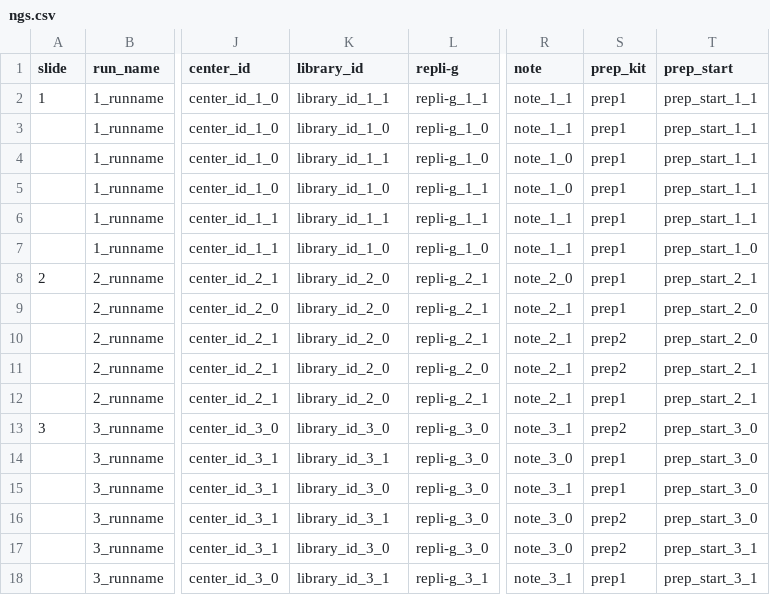
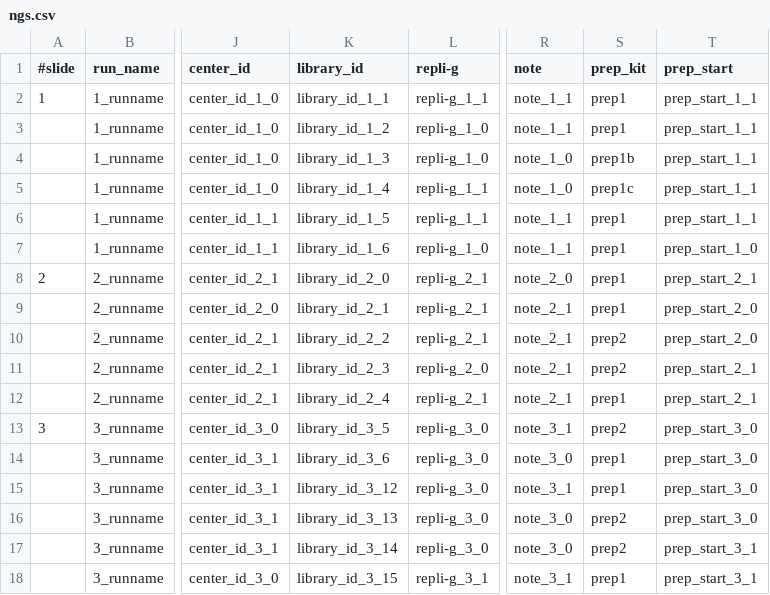
Before and after one commit to lisosia/add_gui, a CSV file: sim/ngs.csv, drawn as a sheet; only a part is shown, gaps mark what is left out; the diff names each change by its address in the sheet, - before the commit and + after, or states it on an @@ line.

Commit message:
use Struct.new in NgsCol PrepCol

```diff
--- a/sim/ngs.csv
+++ b/sim/ngs.csv
-A1: slide
+A1: #slide
-K3 (library_id): library_id_1_0
+K3 (library_id): library_id_1_2
-K4 (library_id): library_id_1_1
+K4 (library_id): library_id_1_3
-S4 (prep_kit): prep1
+S4 (prep_kit): prep1b
-K5 (library_id): library_id_1_0
+K5 (library_id): library_id_1_4
-S5 (prep_kit): prep1
+S5 (prep_kit): prep1c
-K6 (library_id): library_id_1_1
+K6 (library_id): library_id_1_5
-K7 (library_id): library_id_1_0
+K7 (library_id): library_id_1_6
-K9 (library_id): library_id_2_0
+K9 (library_id): library_id_2_1
-K10 (library_id): library_id_2_0
+K10 (library_id): library_id_2_2
-K11 (library_id): library_id_2_0
+K11 (library_id): library_id_2_3
-K12 (library_id): library_id_2_0
+K12 (library_id): library_id_2_4
-K13 (library_id): library_id_3_0
+K13 (library_id): library_id_3_5
-K14 (library_id): library_id_3_1
+K14 (library_id): library_id_3_6
-K15 (library_id): library_id_3_0
+K15 (library_id): library_id_3_12
-K16 (library_id): library_id_3_1
+K16 (library_id): library_id_3_13
-K17 (library_id): library_id_3_0
+K17 (library_id): library_id_3_14
-K18 (library_id): library_id_3_1
+K18 (library_id): library_id_3_15
```
Also changed, not shown: 7 other files.
